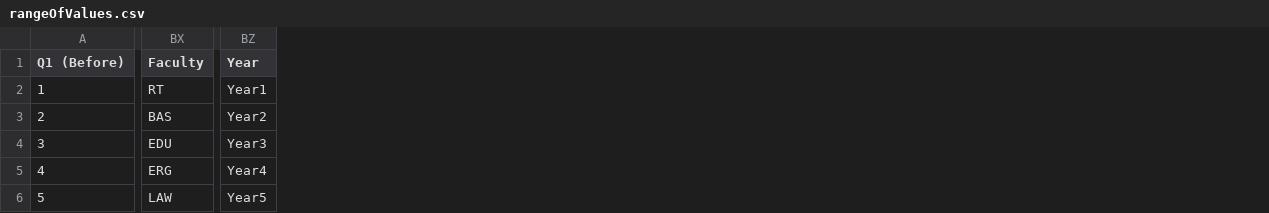
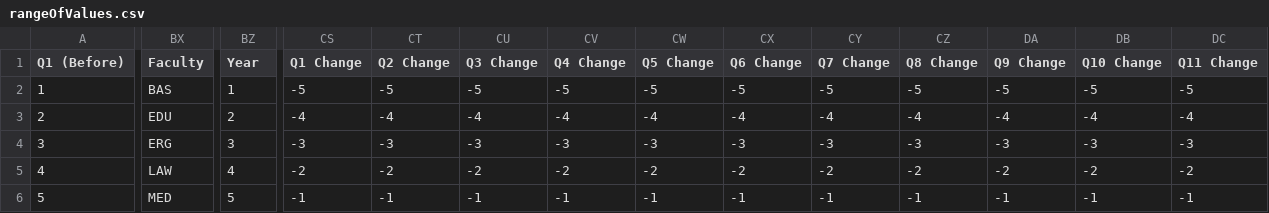
Before and after one commit to clarkwkw/GEStatProj, a CSV file: rangeOfValues.csv, drawn as a sheet; only a part is shown, gaps mark what is left out; the diff covers the shown part only; the diff names each change by its address in the sheet, - before the commit and + after, or states it on an @@ line.

Commit message:
- Updated rangeOfValues.csv for handling validation for "change" columns and some other column names - Updated "checkdata" function in Utilities.R for auto-coverting columns into numeric if possible - Updated correlationVar.csv for new parameters - Updated csv file name in inputCSV.R

```diff
--- a/rangeOfValues.csv
+++ b/rangeOfValues.csv
+column CS (Q1 Change), rows 2-6: -5 | -4 | -3 | -2 | -1
+column CT (Q2 Change), rows 2-6: -5 | -4 | -3 | -2 | -1
+column CU (Q3 Change), rows 2-6: -5 | -4 | -3 | -2 | -1
+column CV (Q4 Change), rows 2-6: -5 | -4 | -3 | -2 | -1
+column CW (Q5 Change), rows 2-6: -5 | -4 | -3 | -2 | -1
+column CX (Q6 Change), rows 2-6: -5 | -4 | -3 | -2 | -1
+column CY (Q7 Change), rows 2-6: -5 | -4 | -3 | -2 | -1
+column CZ (Q8 Change), rows 2-6: -5 | -4 | -3 | -2 | -1
+column DA (Q9 Change), rows 2-6: -5 | -4 | -3 | -2 | -1
+column DB (Q10 Change), rows 2-6: -5 | -4 | -3 | -2 | -1
+column DC (Q11 Change), rows 2-6: -5 | -4 | -3 | -2 | -1
-BX2 (Faculty): RT
+BX2 (Faculty): BAS
-BZ2 (Year): Year1
+BZ2 (Year): 1
-BX3 (Faculty): BAS
+BX3 (Faculty): EDU
-BZ3 (Year): Year2
+BZ3 (Year): 2
-BX4 (Faculty): EDU
+BX4 (Faculty): ERG
-BZ4 (Year): Year3
+BZ4 (Year): 3
-BX5 (Faculty): ERG
+BX5 (Faculty): LAW
-BZ5 (Year): Year4
+BZ5 (Year): 4
-BX6 (Faculty): LAW
+BX6 (Faculty): MED
-BZ6 (Year): Year5
+BZ6 (Year): 5
```
Also changed, not shown: 2 added rows, 6 added columns and 17 edited cells elsewhere in this file, correlationVar.csv, 3 other files.
